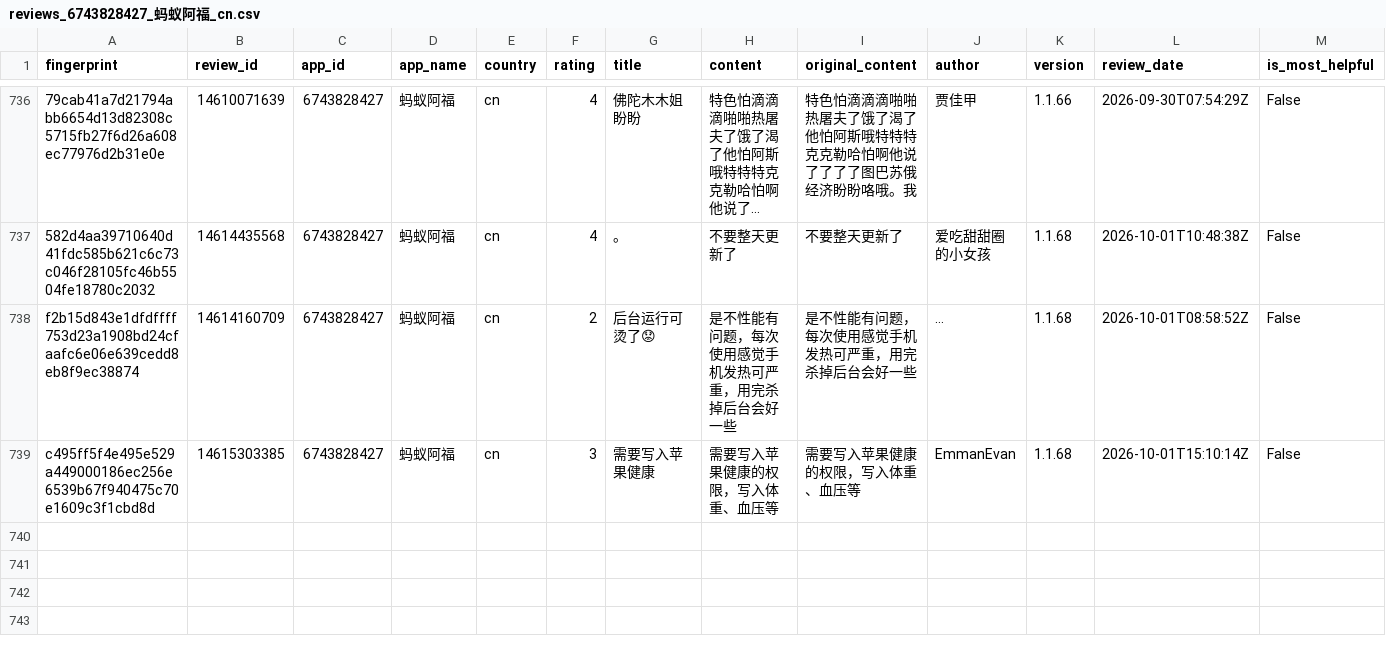
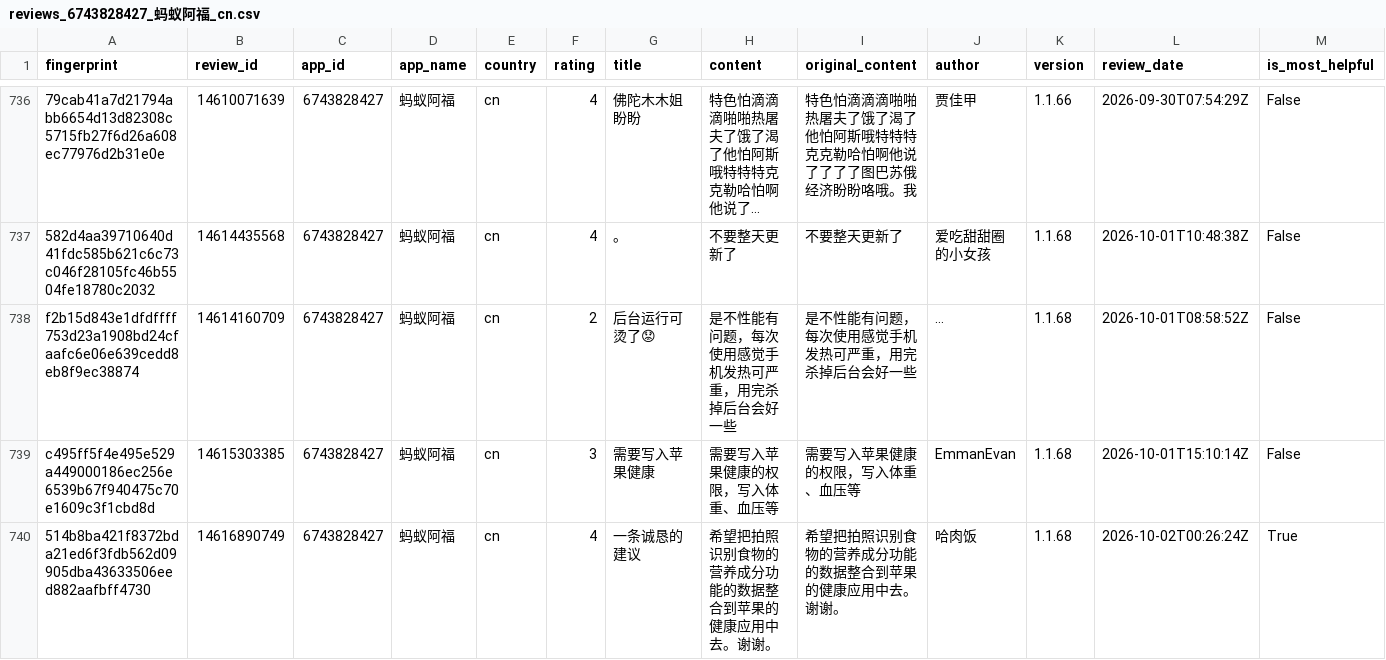
Before and after one commit to pickmiu/appstore-public-data, a CSV file: data/reviews_6743828427_蚂蚁阿福_cn.csv, drawn as a sheet; only a part is shown, gaps mark what is left out; long unchanged cells end in …; rows hold the shown columns only; the diff names each change by its address in the sheet, - before the commit and + after, or states it on an @@ line.

```diff
--- a/data/reviews_6743828427_蚂蚁阿福_cn.csv
+++ b/data/reviews_6743828427_蚂蚁阿福_cn.csv
+row 740: 514b8ba421f8372bda21ed6f3fdb562d09905dba43633506eed882aafbff4730 | 14616890749 | 6743828427 | 蚂蚁阿福 | cn | 4 | 一条诚恳的建议 | 希望把拍照识别食物的营养成分功能的数据整合到苹果的健康应用中去。谢谢。 | 希望把拍照识别食物的营养成分功能的数据整合到苹果的健康应用中去。谢谢。 | 哈肉饭 | 1.1.68 | 2026-10-02T00:26:24Z | True
```
Also changed, not shown: data/reviews_1012871328_得物_cn.csv, data/reviews_348712880_Amazon_de.csv, 15 other files.
